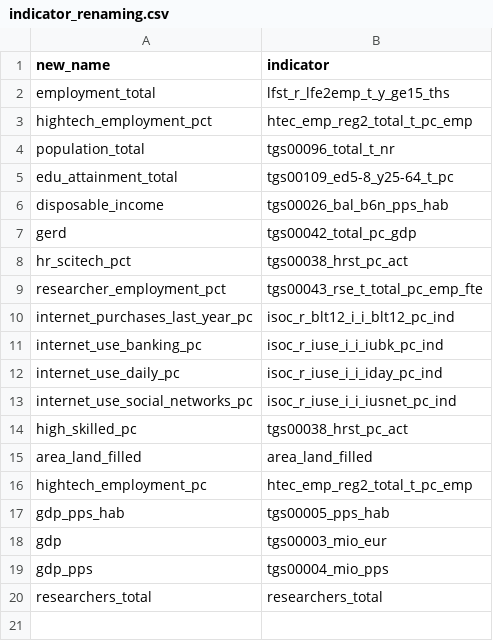
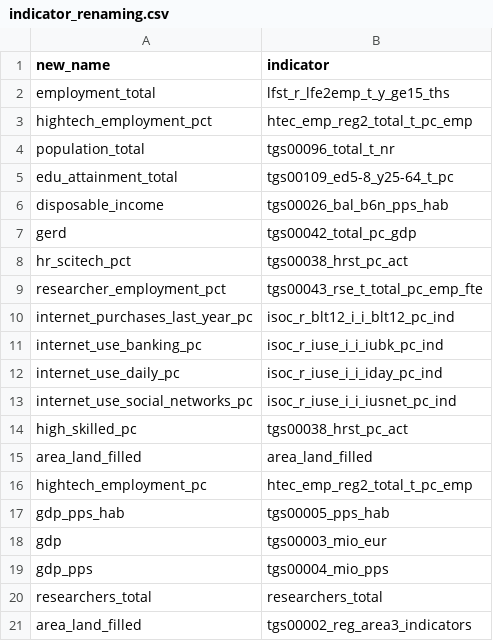
Before and after one commit to bodobalazs/bookpiracy_final, a CSV file: raw_data/indicator_renaming.csv, drawn as a sheet; the diff names each change by its address in the sheet, - before the commit and + after, or states it on an @@ line.

Commit message:
refreshed data, some code cleaned up

```diff
--- a/raw_data/indicator_renaming.csv
+++ b/raw_data/indicator_renaming.csv
+row 21: area_land_filled | tgs00002_reg_area3_indicators
```
Also changed, not shown: 9 other files.
